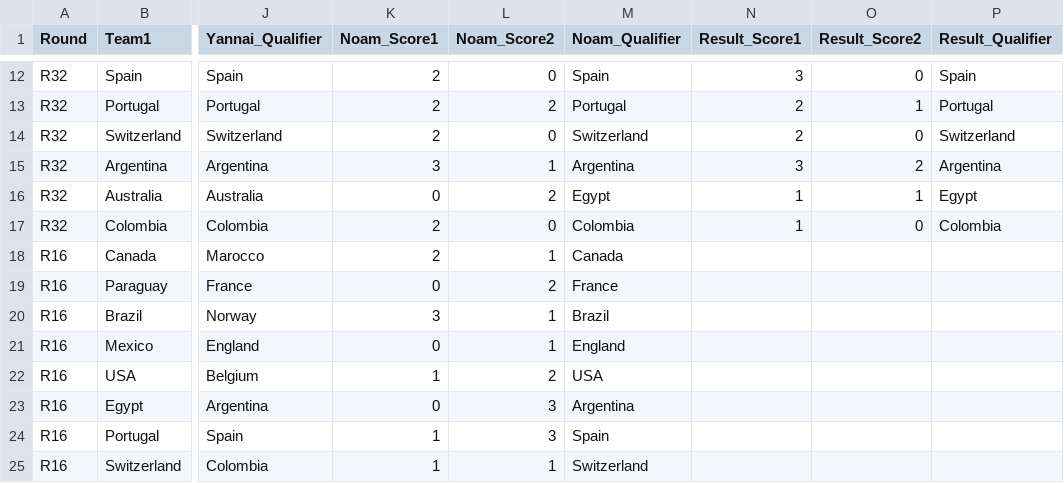
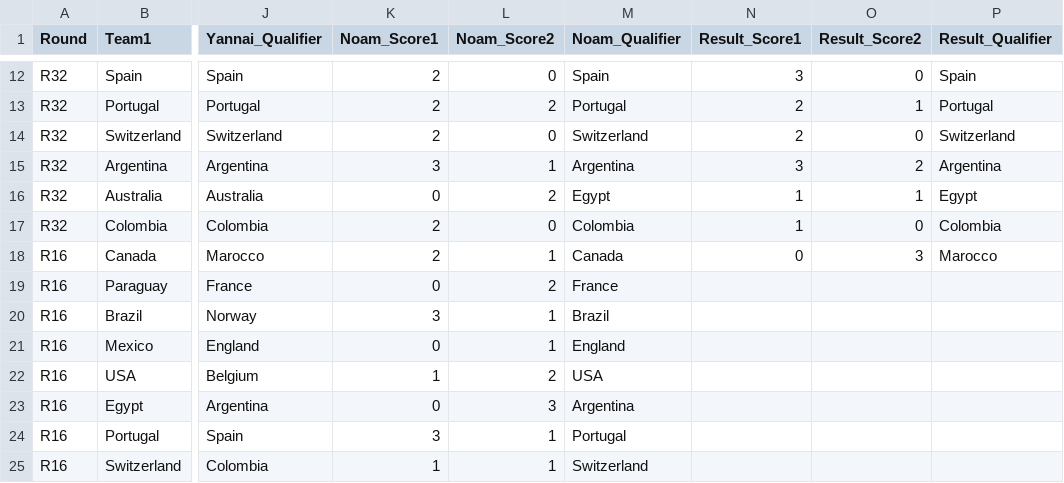
Before and after one commit to hillel9/popup-theming, a CSV file: mondial26/matches.csv, drawn as a sheet; only a part is shown, gaps mark what is left out; the diff names each change by its address in the sheet, - before the commit and + after, or states it on an @@ line.

```diff
--- a/mondial26/matches.csv
+++ b/mondial26/matches.csv
-N18 (Result_Score1): (empty)
+N18 (Result_Score1): 0
-O18 (Result_Score2): (empty)
+O18 (Result_Score2): 3
-P18 (Result_Qualifier): (empty)
+P18 (Result_Qualifier): Marocco
-K24 (Noam_Score1): 1
+K24 (Noam_Score1): 3
-L24 (Noam_Score2): 3
+L24 (Noam_Score2): 1
-M24 (Noam_Qualifier): Spain
+M24 (Noam_Qualifier): Portugal
```
